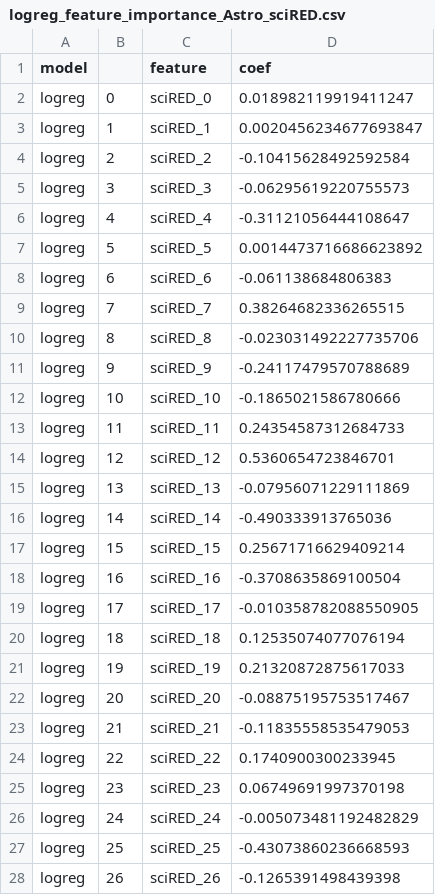
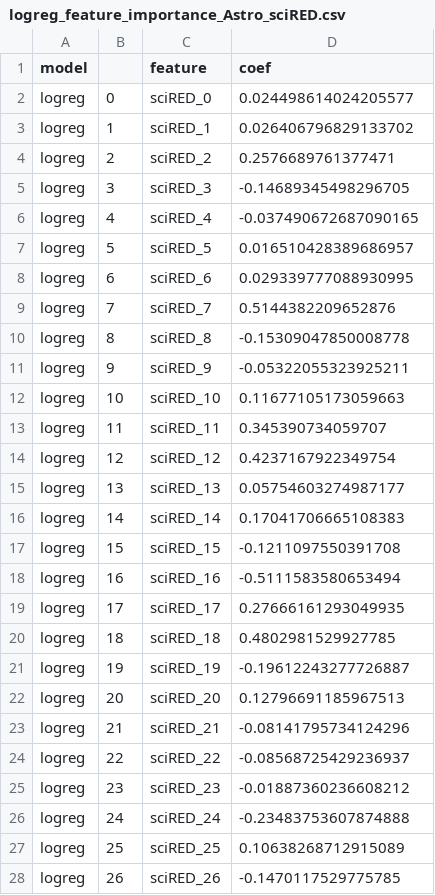
Before and after one commit to Sun-lab/SDAN, a CSV file: SDAN_Comparison/SEA_AD/output_comparison/sciRED/logreg_feature_importance_Astro_sciRED.csv, drawn as a sheet; only a part is shown; the diff covers the shown part only.

```diff
--- a/SDAN_Comparison/SEA_AD/output_comparison/sciRED/logreg_feature_importance_Astro_sciRED.csv
+++ b/SDAN_Comparison/SEA_AD/output_comparison/sciRED/logreg_feature_importance_Astro_sciRED.csv
@@ -1,28 +1,28 @@
 model,,feature,coef
-logreg,0,sciRED_0,0.018982119919411247
-logreg,1,sciRED_1,0.0020456234677693847
-logreg,2,sciRED_2,-0.10415628492592584
-logreg,3,sciRED_3,-0.06295619220755573
-logreg,4,sciRED_4,-0.31121056444108647
-logreg,5,sciRED_5,0.0014473716686623892
-logreg,6,sciRED_6,-0.061138684806383
-logreg,7,sciRED_7,0.38264682336265515
-logreg,8,sciRED_8,-0.023031492227735706
-logreg,9,sciRED_9,-0.24117479570788689
-logreg,10,sciRED_10,-0.1865021586780666
-logreg,11,sciRED_11,0.24354587312684733
-logreg,12,sciRED_12,0.5360654723846701
-logreg,13,sciRED_13,-0.07956071229111869
-logreg,14,sciRED_14,-0.490333913765036
-logreg,15,sciRED_15,0.25671716629409214
-logreg,16,sciRED_16,-0.3708635869100504
-logreg,17,sciRED_17,-0.010358782088550905
-logreg,18,sciRED_18,0.12535074077076194
-logreg,19,sciRED_19,0.21320872875617033
-logreg,20,sciRED_20,-0.08875195753517467
-logreg,21,sciRED_21,-0.11835558535479053
-logreg,22,sciRED_22,0.1740900300233945
-logreg,23,sciRED_23,0.06749691997370198
-logreg,24,sciRED_24,-0.005073481192482829
-logreg,25,sciRED_25,-0.43073860236668593
-logreg,26,sciRED_26,-0.1265391498439398
+logreg,0,sciRED_0,0.024498614024205577
+logreg,1,sciRED_1,0.026406796829133702
+logreg,2,sciRED_2,0.2576689761377471
+logreg,3,sciRED_3,-0.14689345498296705
+logreg,4,sciRED_4,-0.037490672687090165
+logreg,5,sciRED_5,0.016510428389686957
+logreg,6,sciRED_6,0.029339777088930995
+logreg,7,sciRED_7,0.5144382209652876
+logreg,8,sciRED_8,-0.15309047850008778
+logreg,9,sciRED_9,-0.05322055323925211
+logreg,10,sciRED_10,0.11677105173059663
+logreg,11,sciRED_11,0.345390734059707
+logreg,12,sciRED_12,0.4237167922349754
+logreg,13,sciRED_13,0.05754603274987177
+logreg,14,sciRED_14,0.17041706665108383
+logreg,15,sciRED_15,-0.1211097550391708
+logreg,16,sciRED_16,-0.5111583580653494
+logreg,17,sciRED_17,0.27666161293049935
+logreg,18,sciRED_18,0.4802981529927785
+logreg,19,sciRED_19,-0.19612243277726887
+logreg,20,sciRED_20,0.12796691185967513
+logreg,21,sciRED_21,-0.08141795734124296
+logreg,22,sciRED_22,-0.08568725429236937
+logreg,23,sciRED_23,-0.01887360236608212
+logreg,24,sciRED_24,-0.23483753607874888
+logreg,25,sciRED_25,0.10638268712915089
+logreg,26,sciRED_26,-0.1470117529775785
```
Also changed, not shown: 13 edited cells elsewhere in this file, SDAN_Comparison/SEA_AD/output_comparison/sciRED/logreg_feature_importance_Micro-PVM_sciRED.csv, SDAN_Comparison/SEA_AD/output_comparison/sciRED/results_classifiers_Astro_sciRED_logreg_individual_scores.csv, 13 other files.
